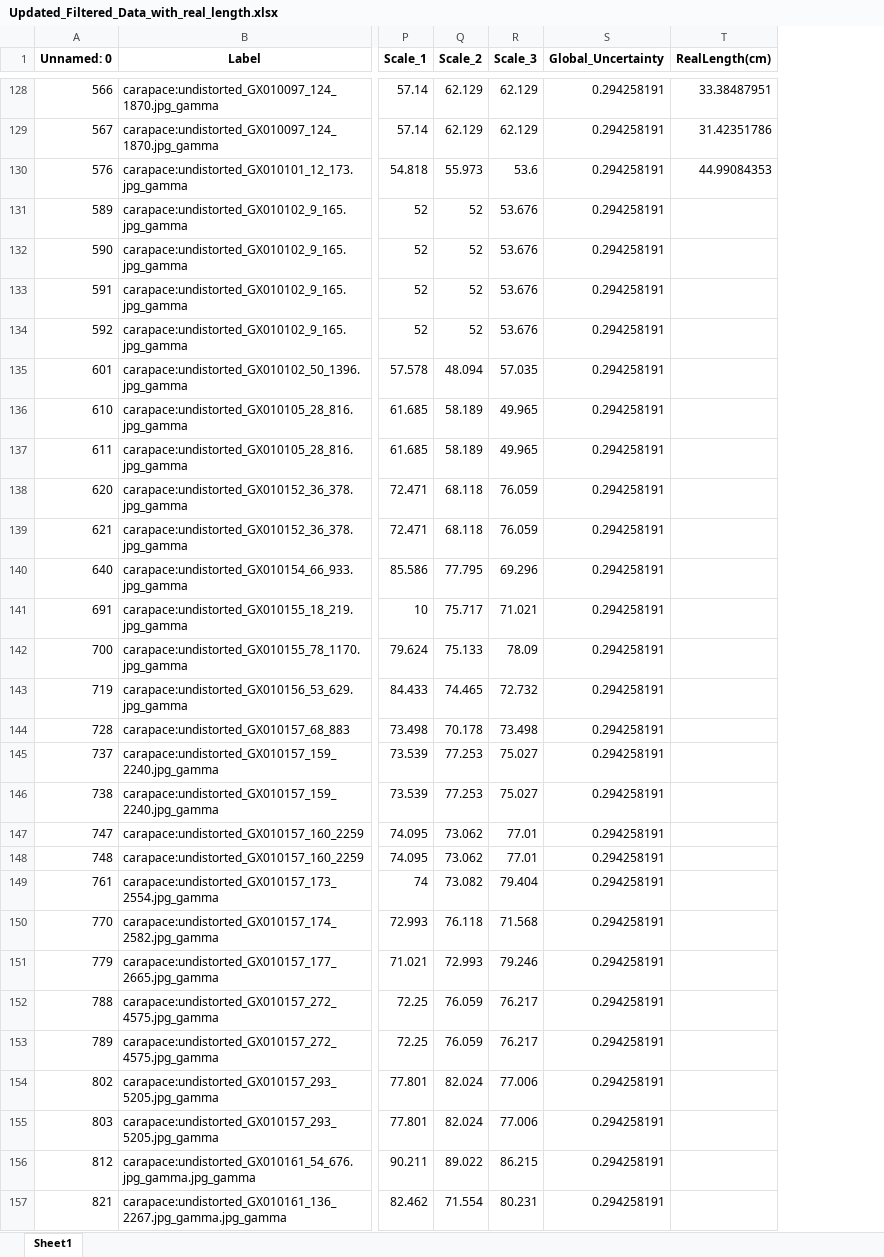
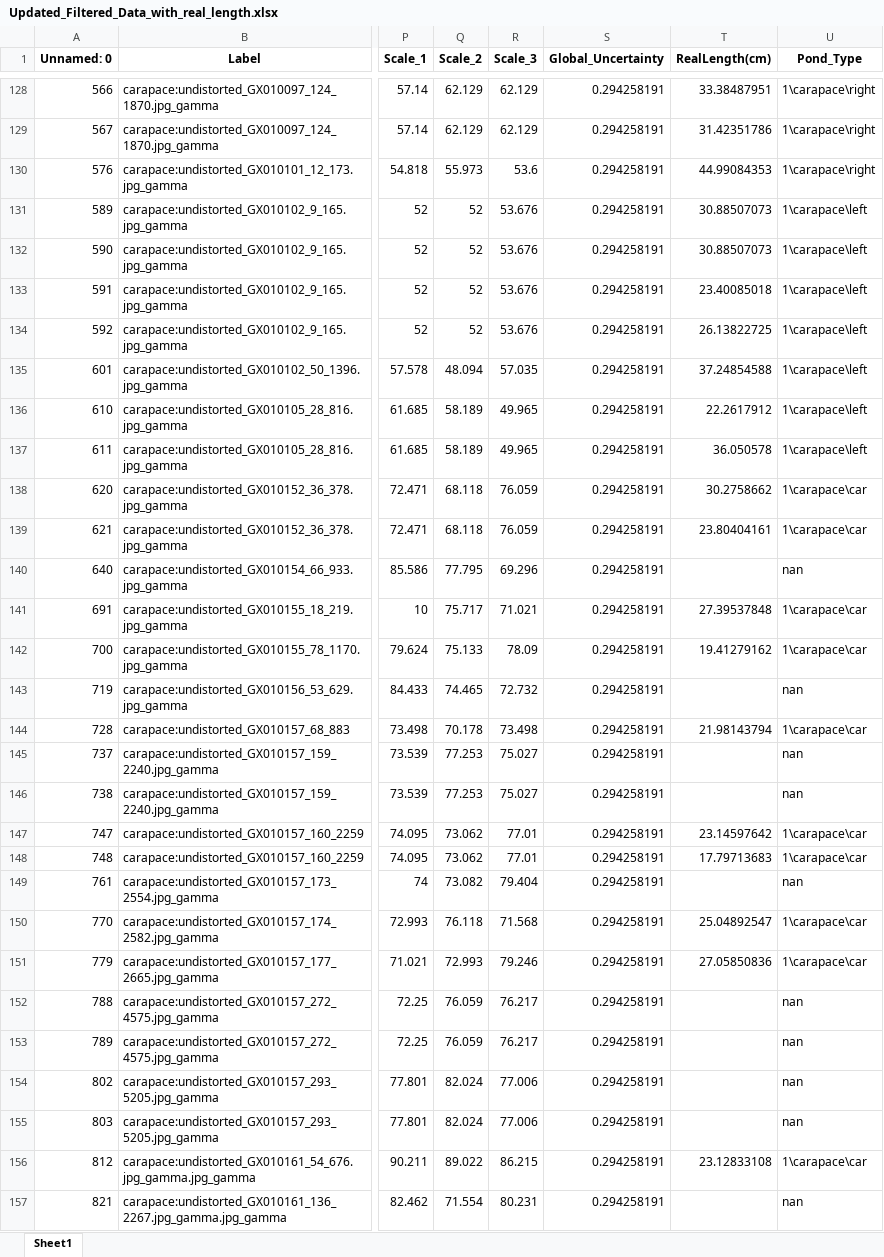
Before and after one commit to gbo999/Computer-Vision-for-Aquaculture-Monitoring-Robot, an Excel workbook: fifty_one/measurements/Updated_Filtered_Data_with_real_length.xlsx, sheet Sheet1, drawn as a sheet; only a part is shown, gaps mark what is left out; values as stored, in another font and other column widths than the file's, no borders; the diff covers the shown part only; the diff names each change by its address in the sheet, - before the commit and + after, or states it on an @@ line.

```diff
--- a/fifty_one/measurements/Updated_Filtered_Data_with_real_length.xlsx (sheet Sheet1)
+++ b/fifty_one/measurements/Updated_Filtered_Data_with_real_length.xlsx (sheet Sheet1)
+column U (Pond_Type), rows 128-157: 1\carapace\right | 1\carapace\right | 1\carapace\right | 1\carapace\left | 1\carapace\left | 1\carapace\left | 1\carapace\left | 1\carapace\left | 1\carapace\left | 1\carapace\left | 1\carapace\car | 1\carapace\car | nan | 1\carapace\car | 1\carapace\car | nan | 1\carapace\car | nan | nan | 1\carapace\car | 1\carapace\car | nan | 1\carapace\car | 1\carapace\car | nan | nan | nan | nan | 1\carapace\car | nan
-T131:T132 (RealLength(cm)): (empty)
+T131:T132 (RealLength(cm)): 30.88507073
-T133 (RealLength(cm)): (empty)
+T133 (RealLength(cm)): 23.40085018
-T134 (RealLength(cm)): (empty)
+T134 (RealLength(cm)): 26.13822725
-T135 (RealLength(cm)): (empty)
+T135 (RealLength(cm)): 37.24854588
-T136 (RealLength(cm)): (empty)
+T136 (RealLength(cm)): 22.2617912
-T137 (RealLength(cm)): (empty)
+T137 (RealLength(cm)): 36.050578
-T138 (RealLength(cm)): (empty)
+T138 (RealLength(cm)): 30.2758662
-T139 (RealLength(cm)): (empty)
+T139 (RealLength(cm)): 23.80404161
-T141 (RealLength(cm)): (empty)
+T141 (RealLength(cm)): 27.39537848
-T142 (RealLength(cm)): (empty)
+T142 (RealLength(cm)): 19.41279162
-T144 (RealLength(cm)): (empty)
+T144 (RealLength(cm)): 21.98143794
-T147 (RealLength(cm)): (empty)
+T147 (RealLength(cm)): 23.14597642
-T148 (RealLength(cm)): (empty)
+T148 (RealLength(cm)): 17.79713683
-T150 (RealLength(cm)): (empty)
+T150 (RealLength(cm)): 25.04892547
-T151 (RealLength(cm)): (empty)
+T151 (RealLength(cm)): 27.05850836
-T156 (RealLength(cm)): (empty)
+T156 (RealLength(cm)): 23.12833108
```
Also changed, not shown: 27 edited cells elsewhere in this sheet, fifty_one/measurements/Updated_full_Filtered_Data_with_real_length.xlsx, 6 other files.
